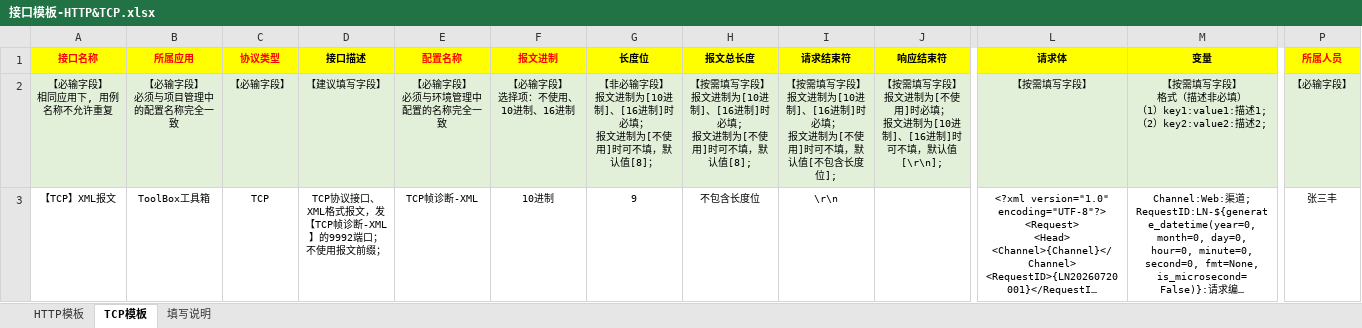
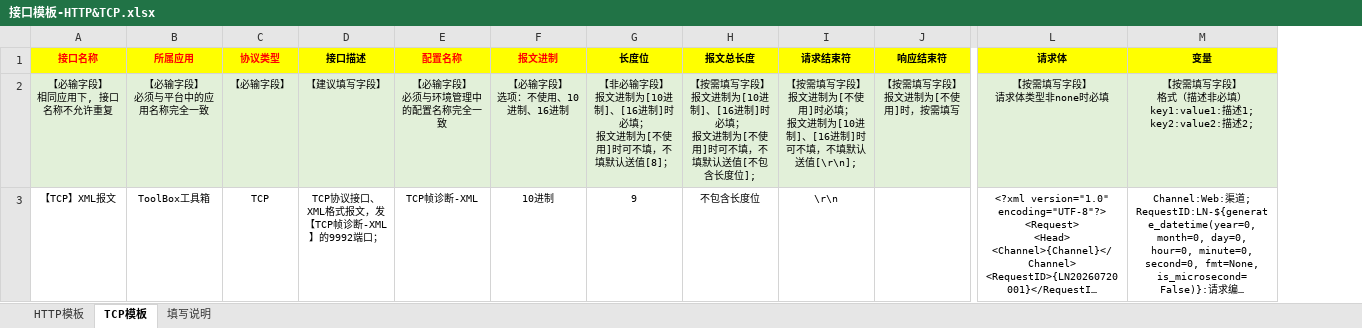
Before and after one commit to KKNOBUG/KeenRunner, an Excel workbook: backend/output/template/接口模板-HTTP&TCP.xlsx, sheet TCP模板, drawn as a sheet; only a part is shown, gaps mark what is left out; long unchanged cells end in …; values as stored, in another font and other column widths than the file's, no borders; ↵ is a line break in a cell; the diff names each change by its address in the sheet, - before the commit and + after, or states it on an @@ line.

```diff
--- a/backend/output/template/接口模板-HTTP&TCP.xlsx (sheet TCP模板)
+++ b/backend/output/template/接口模板-HTTP&TCP.xlsx (sheet TCP模板)
-column P (所属人员), rows 2-3: 【必输字段】 | 张三丰
-A2 (接口名称): 【必输字段】 ↵ 相同应用下, 用例名称不允许重复
+A2 (接口名称): 【必输字段】 ↵ 相同应用下, 接口名称不允许重复
-B2 (所属应用): 【必输字段】 ↵ 必须与项目管理中的配置名称完全一致
+B2 (所属应用): 【必输字段】 ↵ 必须与平台中的应用名称完全一致
-E2 (配置名称): 【必输字段】 ↵ 必须与环境管理中配置的名称完全一致
+E2 (配置名称): 【必输字段】 ↵ 必须与环境管理中的配置名称完全一致
-F2 (报文进制): 【必输字段】 ↵ 选择项：不使用、10进制、16进制
+F2 (报文进制): 【必输字段】 ↵ 选项：不使用、10进制、16进制
-G2 (长度位): …可不填，默认值[8]；
+G2 (长度位): …可不填，不填默认送值[8]；
-H2 (报文总长度): …]时必填; ↵ 报文进制为[不使用]时可不填，默认值[8];
+H2 (报文总长度): …]时必填； ↵ 报文进制为[不使用]时可不填，不填默认送值[不包含长度位];
-I2 (请求结束符): …文进制为[10进制]、[16进制]时必填； ↵ 报文进制为[不使用]时可不填，默认值[不包含长度位];
+I2 (请求结束符): …文进制为[不使用]时必填； ↵ 报文进制为[10进制]、[16进制]时可不填，不填默认送值[\r\n];
-J2 (响应结束符): 【按需填写字段】 ↵ 报文进制为[不使用]时必填； ↵ 报文进制为[10进制]、[16进制]时可不填，默认值[\r\n];
+J2 (响应结束符): 【按需填写字段】 ↵ 报文进制为[不使用]时，按需填写
-L2 (请求体): 【按需填写字段】
+L2 (请求体): 【按需填写字段】 ↵ 请求体类型非none时必填
-M2 (变量): …必填） ↵ （1）key1:value1:描述1; ↵ （2）key2:value2:描述2;
+M2 (变量): …必填） ↵ key1:value1:描述1; ↵ key2:value2:描述2;
-D3 (接口描述): TCP协议接口、XML格式报文，发【TCP帧诊断-XML】的9992端口；不使用报文前缀；
+D3 (接口描述): TCP协议接口、XML格式报文，发【TCP帧诊断-XML】的9992端口；
```
Also changed, not shown: sheet 填写说明, sheet HTTP模板, backend/output/template/接口模板-HTTP.xlsx, backend/output/template/接口模板-TCP.xlsx, 1 other file.
